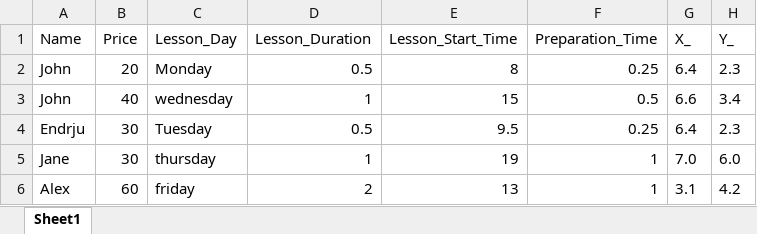
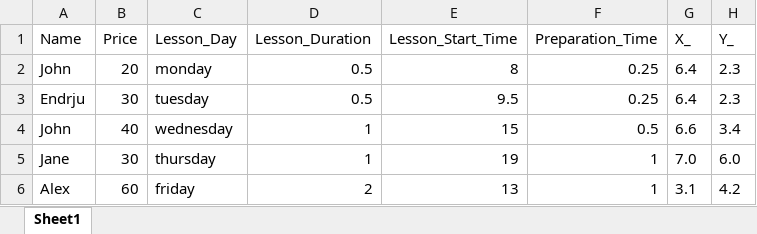
Before and after one commit to antosak/projekt_korepetycje, an Excel workbook: Tutoring.xlsx, sheet Sheet1, drawn as a sheet; values as stored, in another font and other column widths than the file's, no borders; conditional formats not drawn; removed rows and columns are numbered as before the commit, all else as after; the diff names each change by its address in the sheet, - before the commit and + after, or states it on an @@ line.

```diff
--- a/Tutoring.xlsx (sheet Sheet1)
+++ b/Tutoring.xlsx (sheet Sheet1)
-C2 (Lesson_Day): Monday
+C2 (Lesson_Day): monday
+row 3: Endrju | 30 | tuesday | 0.5 | 9.5 | 0.25 | 6.4 | 2.3
-row 4: Endrju | 30 | Tuesday | 0.5 | 9.5 | 0.25 | 6.4 | 2.3
```
Also changed, not shown: Trtoring.xlsx, Tutoring2.xlsx, 2 other files.
